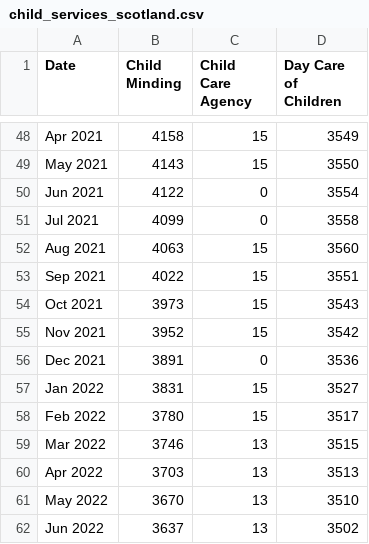
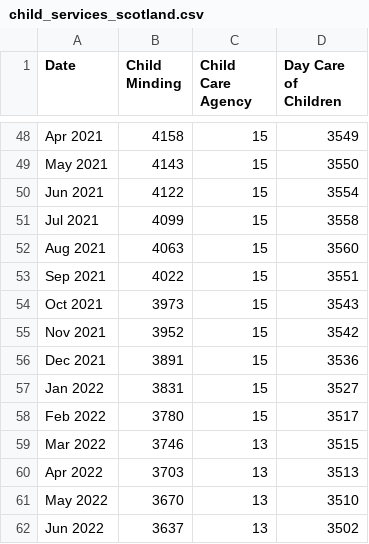
Before and after one commit to EmaSabl/CI, a CSV file: data/child_services_scotland.csv, drawn as a sheet; only a part is shown, gaps mark what is left out.

Commit message:
Update child_services_scotland.csv

```diff
--- a/data/child_services_scotland.csv
+++ b/data/child_services_scotland.csv
@@ -49,4 +49,4 @@
 "May 2021",4143,15,3550
-"Jun 2021",4122,0,3554
-"Jul 2021",4099,0,3558
+"Jun 2021",4122,15,3554
+"Jul 2021",4099,15,3558
 "Aug 2021",4063,15,3560
@@ -55,3 +55,3 @@
 "Nov 2021",3952,15,3542
-"Dec 2021",3891,0,3536
+"Dec 2021",3891,15,3536
 "Jan 2022",3831,15,3527
```
